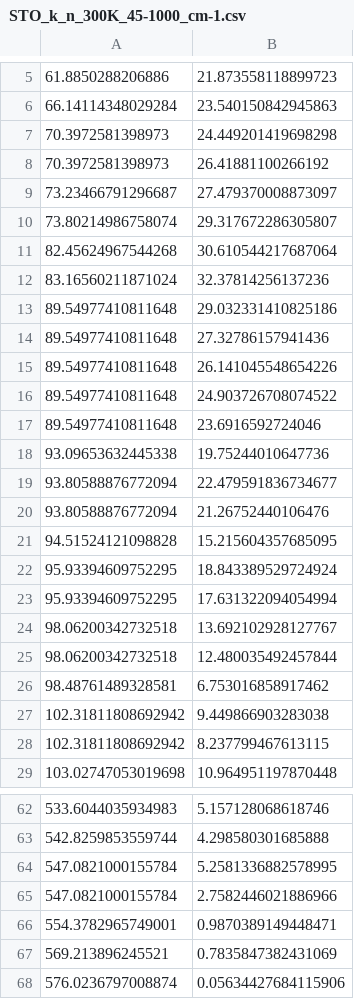
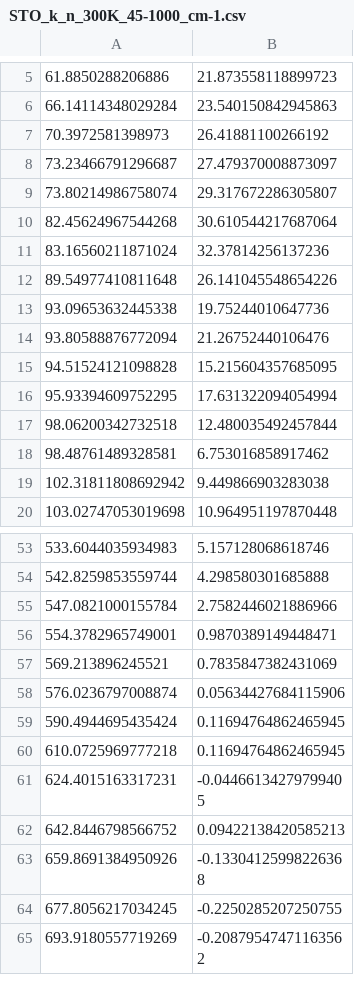
Before and after one commit to meberko/CSV-analysis, a CSV file: Data/STO_k_n_300K_45-1000_cm-1.csv, drawn as a sheet; only a part is shown, gaps mark what is left out; the shorter side is filled out with more unchanged rows; the diff names each change by its address in the sheet, - before the commit and + after, or states it on an @@ line.

```diff
--- a/Data/STO_k_n_300K_45-1000_cm-1.csv
+++ b/Data/STO_k_n_300K_45-1000_cm-1.csv
-row 7: 70.3972581398973 | 24.449201419698298
-row 13: 89.54977410811648 | 29.032331410825186
-row 14: 89.54977410811648 | 27.32786157941436
-row 16: 89.54977410811648 | 24.903726708074522
-row 17: 89.54977410811648 | 23.6916592724046
-row 19: 93.80588876772094 | 22.479591836734677
-row 22: 95.93394609752295 | 18.843389529724924
-row 24: 98.06200342732518 | 13.692102928127767
-row 28: 102.31811808692942 | 8.237799467613115
-row 64: 547.0821000155784 | 5.2581336882578995
```
Also changed, not shown: Data/STO_k_k_200K_45-1000_cm-1.csv, Data/STO_k_k_300K_45-1000_cm-1.csv, 6 other files.
